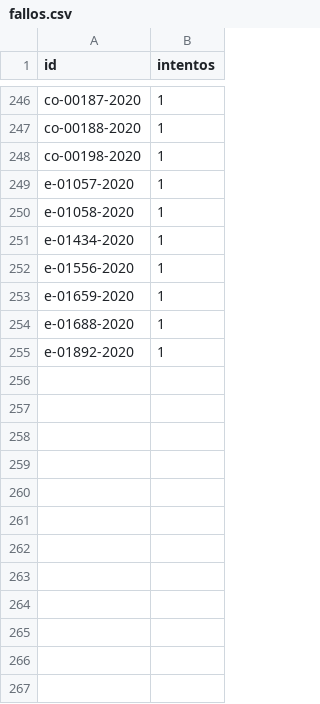
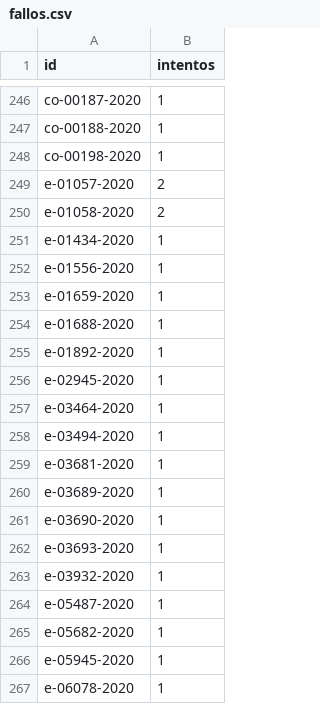
Before and after one commit to landres-gespro/aepd-tracker, a CSV file: data/history/fallos.csv, drawn as a sheet; only a part is shown, gaps mark what is left out.

```diff
--- a/data/history/fallos.csv
+++ b/data/history/fallos.csv
@@ -248,4 +248,4 @@ co-00188-2020,1
 co-00198-2020,1
-e-01057-2020,1
-e-01058-2020,1
+e-01057-2020,2
+e-01058-2020,2
 e-01434-2020,1
@@ -255 +255,13 @@ e-01688-2020,1
 e-01892-2020,1
+e-02945-2020,1
+e-03464-2020,1
+e-03494-2020,1
+e-03681-2020,1
+e-03689-2020,1
+e-03690-2020,1
+e-03693-2020,1
+e-03932-2020,1
+e-05487-2020,1
+e-05682-2020,1
+e-05945-2020,1
+e-06078-2020,1
```
Also changed, not shown: 1 other file.
